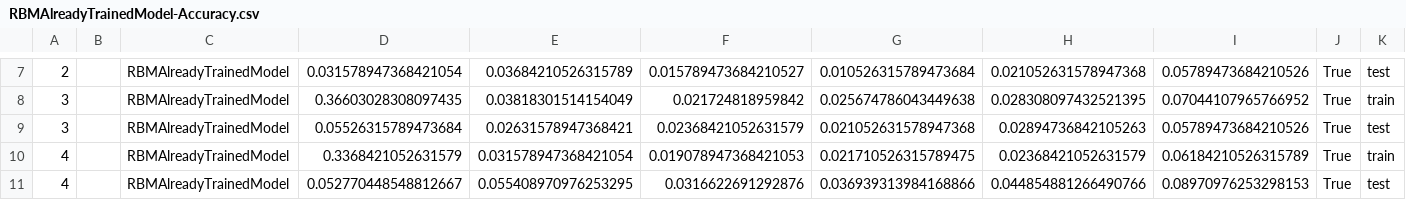
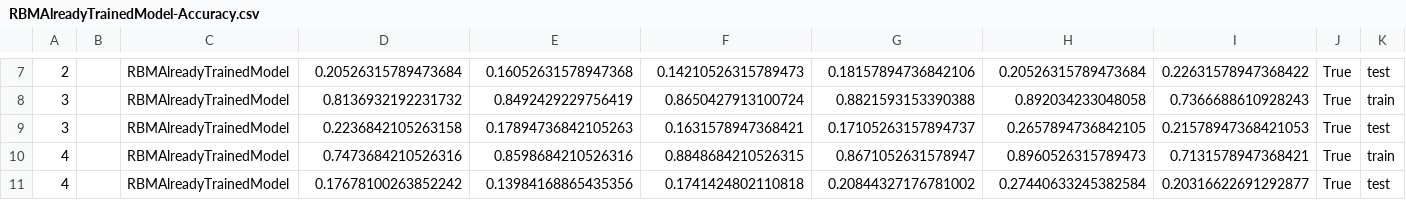
Before and after one commit to SrMouraSilva/RBM, a CSV file: experiments/other_models/results/RBMAlreadyTrainedModel-Accuracy.csv, drawn as a sheet; only a part is shown, gaps mark what is left out; the diff covers the shown part only; the diff names each change by its address in the sheet, - before the commit and + after, or states it on an @@ line.

```diff
--- a/experiments/other_models/results/RBMAlreadyTrainedModel-Accuracy.csv
+++ b/experiments/other_models/results/RBMAlreadyTrainedModel-Accuracy.csv
-D7: 0.031578947368421054
+D7: 0.20526315789473684
-E7: 0.03684210526315789
+E7: 0.16052631578947368
-F7: 0.015789473684210527
+F7: 0.14210526315789473
-G7: 0.010526315789473684
+G7: 0.18157894736842106
-H7: 0.021052631578947368
+H7: 0.20526315789473684
-I7: 0.05789473684210526
+I7: 0.22631578947368422
-D8: 0.36603028308097435
+D8: 0.8136932192231732
-E8: 0.03818301514154049
+E8: 0.8492429229756419
-F8: 0.021724818959842
+F8: 0.8650427913100724
-G8: 0.025674786043449638
+G8: 0.8821593153390388
-H8: 0.028308097432521395
+H8: 0.892034233048058
-I8: 0.07044107965766952
+I8: 0.7366688610928243
-D9: 0.05526315789473684
+D9: 0.2236842105263158
-E9: 0.02631578947368421
+E9: 0.17894736842105263
-F9: 0.02368421052631579
+F9: 0.1631578947368421
-G9: 0.021052631578947368
+G9: 0.17105263157894737
-H9: 0.02894736842105263
+H9: 0.2657894736842105
-I9: 0.05789473684210526
+I9: 0.21578947368421053
-D10: 0.3368421052631579
+D10: 0.7473684210526316
-E10: 0.031578947368421054
+E10: 0.8598684210526316
-F10: 0.019078947368421053
+F10: 0.8848684210526315
-G10: 0.021710526315789475
+G10: 0.8671052631578947
-H10: 0.02368421052631579
+H10: 0.8960526315789473
-I10: 0.06184210526315789
+I10: 0.7131578947368421
-D11: 0.052770448548812667
+D11: 0.17678100263852242
-E11: 0.055408970976253295
+E11: 0.13984168865435356
-F11: 0.0316622691292876
+F11: 0.1741424802110818
-G11: 0.036939313984168866
+G11: 0.20844327176781002
-H11: 0.044854881266490766
+H11: 0.27440633245382584
-I11: 0.08970976253298153
+I11: 0.20316622691292877
```
Also changed, not shown: 30 edited cells elsewhere in this file, experiments/other_models/results/RBMAlreadyTrainedModel-MRR.csv, experiments/other_models/results/RBMCFAlreadyTrainedModel-Accuracy.csv, 7 other files.
